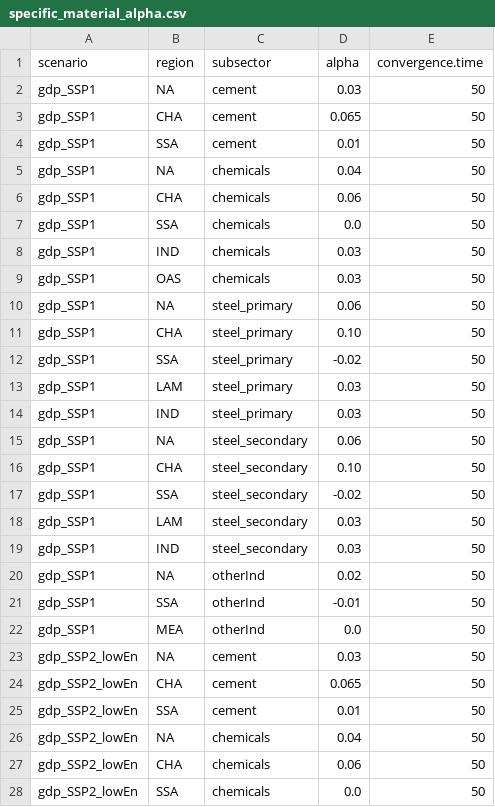
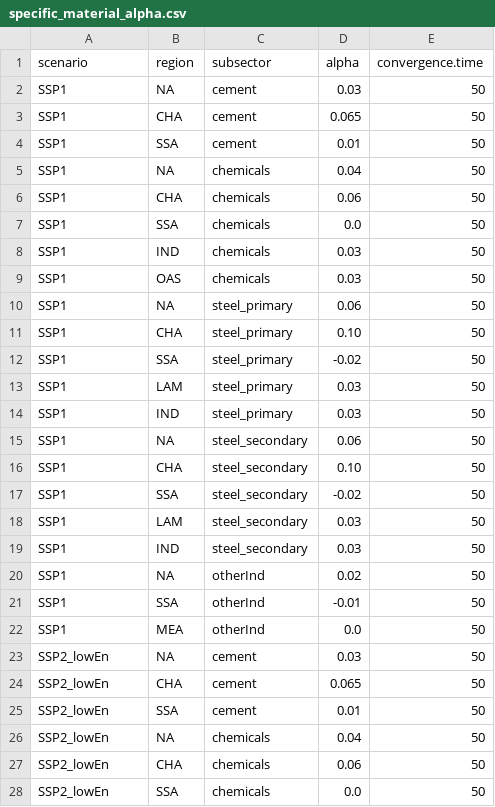
Before and after one commit to whitenightZhang/mrindustry, a CSV file: inst/extdata/specific_material_alpha.csv, drawn as a sheet; only a part is shown; the diff covers the shown part only.

```diff
--- a/inst/extdata/specific_material_alpha.csv
+++ b/inst/extdata/specific_material_alpha.csv
@@ -2,27 +2,27 @@ scenario,         region,   subsector,         alpha,   convergence.time
-gdp_SSP1,         NA,       cement,            0.03,    50
-gdp_SSP1,         CHA,      cement,            0.065,   50
-gdp_SSP1,         SSA,      cement,            0.01,    50
-gdp_SSP1,         NA,       chemicals,         0.04,    50
-gdp_SSP1,         CHA,      chemicals,         0.06,    50
-gdp_SSP1,         SSA,      chemicals,         0.0,     50
-gdp_SSP1,         IND,      chemicals,         0.03,    50
-gdp_SSP1,         OAS,      chemicals,         0.03,    50
-gdp_SSP1,         NA,       steel_primary,     0.06,    50
-gdp_SSP1,         CHA,      steel_primary,     0.10,    50
-gdp_SSP1,         SSA,      steel_primary,     -0.02,   50
-gdp_SSP1,         LAM,      steel_primary,     0.03,    50
-gdp_SSP1,         IND,      steel_primary,     0.03,    50
-gdp_SSP1,         NA,       steel_secondary,   0.06,    50
-gdp_SSP1,         CHA,      steel_secondary,   0.10,    50
-gdp_SSP1,         SSA,      steel_secondary,   -0.02,   50
-gdp_SSP1,         LAM,      steel_secondary,   0.03,    50
-gdp_SSP1,         IND,      steel_secondary,   0.03,    50
-gdp_SSP1,         NA,       otherInd,          0.02,    50
-gdp_SSP1,         SSA,      otherInd,          -0.01,   50
-gdp_SSP1,         MEA,      otherInd,          0.0,     50
-gdp_SSP2_lowEn,   NA,       cement,            0.03,    50
-gdp_SSP2_lowEn,   CHA,      cement,            0.065,   50
-gdp_SSP2_lowEn,   SSA,      cement,            0.01,    50
-gdp_SSP2_lowEn,   NA,       chemicals,         0.04,    50
-gdp_SSP2_lowEn,   CHA,      chemicals,         0.06,    50
-gdp_SSP2_lowEn,   SSA,      chemicals,         0.0,     50
+SSP1,         NA,       cement,            0.03,    50
+SSP1,         CHA,      cement,            0.065,   50
+SSP1,         SSA,      cement,            0.01,    50
+SSP1,         NA,       chemicals,         0.04,    50
+SSP1,         CHA,      chemicals,         0.06,    50
+SSP1,         SSA,      chemicals,         0.0,     50
+SSP1,         IND,      chemicals,         0.03,    50
+SSP1,         OAS,      chemicals,         0.03,    50
+SSP1,         NA,       steel_primary,     0.06,    50
+SSP1,         CHA,      steel_primary,     0.10,    50
+SSP1,         SSA,      steel_primary,     -0.02,   50
+SSP1,         LAM,      steel_primary,     0.03,    50
+SSP1,         IND,      steel_primary,     0.03,    50
+SSP1,         NA,       steel_secondary,   0.06,    50
+SSP1,         CHA,      steel_secondary,   0.10,    50
+SSP1,         SSA,      steel_secondary,   -0.02,   50
+SSP1,         LAM,      steel_secondary,   0.03,    50
+SSP1,         IND,      steel_secondary,   0.03,    50
+SSP1,         NA,       otherInd,          0.02,    50
+SSP1,         SSA,      otherInd,          -0.01,   50
+SSP1,         MEA,      otherInd,          0.0,     50
+SSP2_lowEn,   NA,       cement,            0.03,    50
+SSP2_lowEn,   CHA,      cement,            0.065,   50
+SSP2_lowEn,   SSA,      cement,            0.01,    50
+SSP2_lowEn,   NA,       chemicals,         0.04,    50
+SSP2_lowEn,   CHA,      chemicals,         0.06,    50
+SSP2_lowEn,   SSA,      chemicals,         0.0,     50
```
Also changed, not shown: 15 edited cells elsewhere in this file, inst/extdata/specific_FE.csv, inst/extdata/specific_material_relative.csv, 27 other files.
